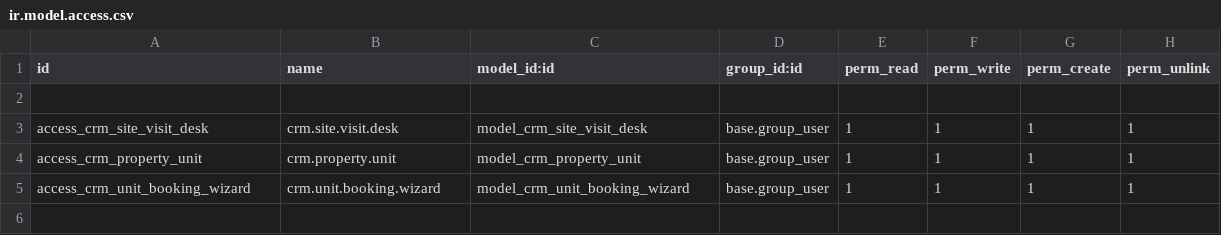
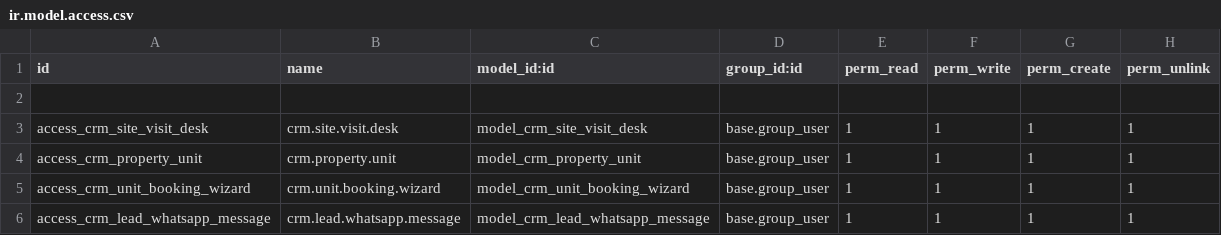
Before and after one commit to Nareshkhatri786/diyacrm, a CSV file: security/ir.model.access.csv, drawn as a sheet; the diff names each change by its address in the sheet, - before the commit and + after, or states it on an @@ line.

Commit message:
feat: Add dedicated WhatsApp History tab in Lead form, route webhook messages to tab to keep Chatter clean, and add migration script

```diff
--- a/security/ir.model.access.csv
+++ b/security/ir.model.access.csv
+row 6: access_crm_lead_whatsapp_message | crm.lead.whatsapp.message | model_crm_lead_whatsapp_message | base.group_user | 1 | 1 | 1 | 1
```
Also changed, not shown: 6 other files.
